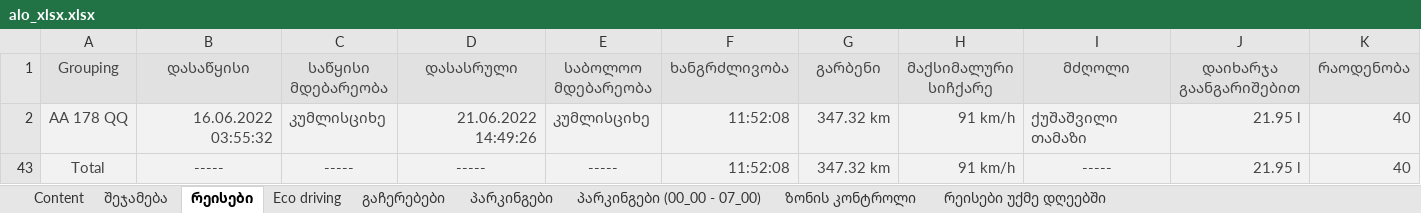
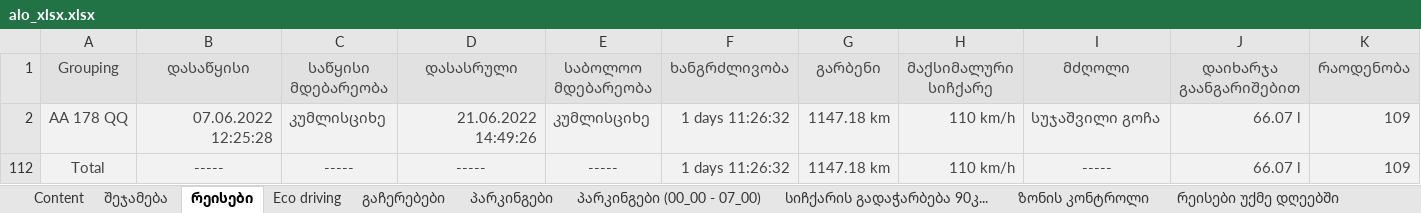
Before and after one commit to ggozalishvili/etl, an Excel workbook: apps/alo_xlsx.xlsx, sheet რეისები, drawn as a sheet; values as stored, in another font and other column widths than the file's, no borders; addresses are those after the commit; the diff names each change by its address in the sheet, - before the commit and + after, or states it on an @@ line.

```diff
--- a/apps/alo_xlsx.xlsx (sheet რეისები)
+++ b/apps/alo_xlsx.xlsx (sheet რეისები)
+sheet tab: სიჩქარის გადაჭარბება 90კ...
-B2 (დასაწყისი): 16.06.2022 03:55:32
+B2 (დასაწყისი): 07.06.2022 12:25:28
-F2 (ხანგრძლივობა): 11:52:08
+F2 (ხანგრძლივობა): 1 days 11:26:32
-G2 (გარბენი): 347.32 km
+G2 (გარბენი): 1147.18 km
-H2 (მაქსიმალური სიჩქარე): 91 km/h
+H2 (მაქსიმალური სიჩქარე): 110 km/h
-I2 (მძღოლი): ქუშაშვილი თამაზი
+I2 (მძღოლი): სუჯაშვილი გოჩა
-J2 (დაიხარჯა გაანგარიშებით): 21.95 l
+J2 (დაიხარჯა გაანგარიშებით): 66.07 l
-K2 (რაოდენობა): 40
+K2 (რაოდენობა): 109
-F112 (ხანგრძლივობა): 11:52:08
+F112 (ხანგრძლივობა): 1 days 11:26:32
-G112 (გარბენი): 347.32 km
+G112 (გარბენი): 1147.18 km
-H112 (მაქსიმალური სიჩქარე): 91 km/h
+H112 (მაქსიმალური სიჩქარე): 110 km/h
-J112 (დაიხარჯა გაანგარიშებით): 21.95 l
+J112 (დაიხარჯა გაანგარიშებით): 66.07 l
-K112 (რაოდენობა): 40
+K112 (რაოდენობა): 109
```
Also changed, not shown: sheet რეისები უქმე დღეებში, sheet შეჯამება, sheet Eco driving, sheet გაჩერებები, sheet პარკინგები (00_00 - 07_00), sheet პარკინგები, 2 more sheets, hidden cells, 3 other files.
